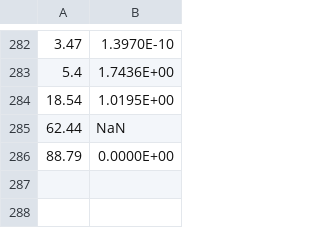
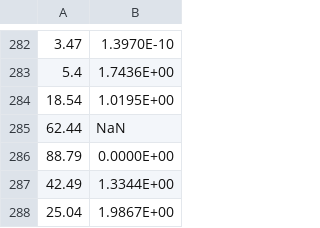
Before and after one commit to bestinbthomas/dlpoly-sims, a CSV file: outputs/msd_angle.csv (was msd_angle.csv), drawn as a sheet; only a part is shown, gaps mark what is left out.

```diff
--- a/msd_angle.csv
+++ b/outputs/msd_angle.csv
@@ -286 +286,3 @@
 88.79,0.0000E+00
+42.49,1.3344E+00
+25.04,1.9867E+00
```
Also changed, not shown: outputs/dc.csv, outputs/dc_angle.csv, 8 other files.
